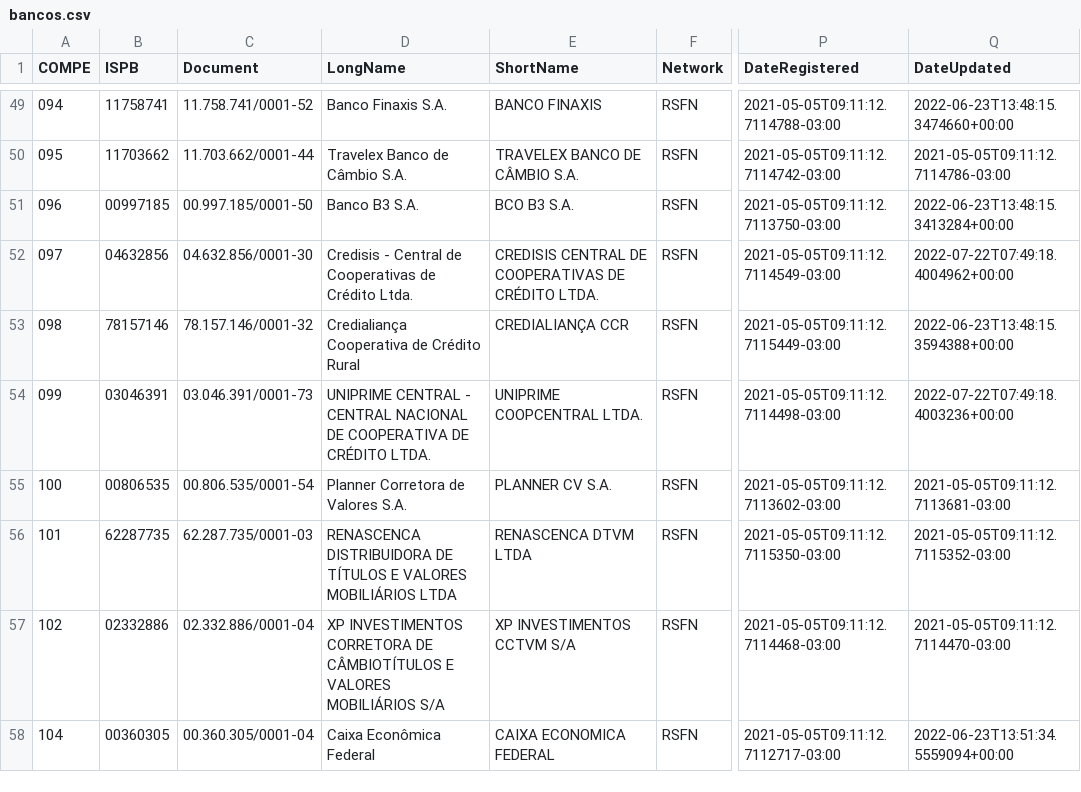
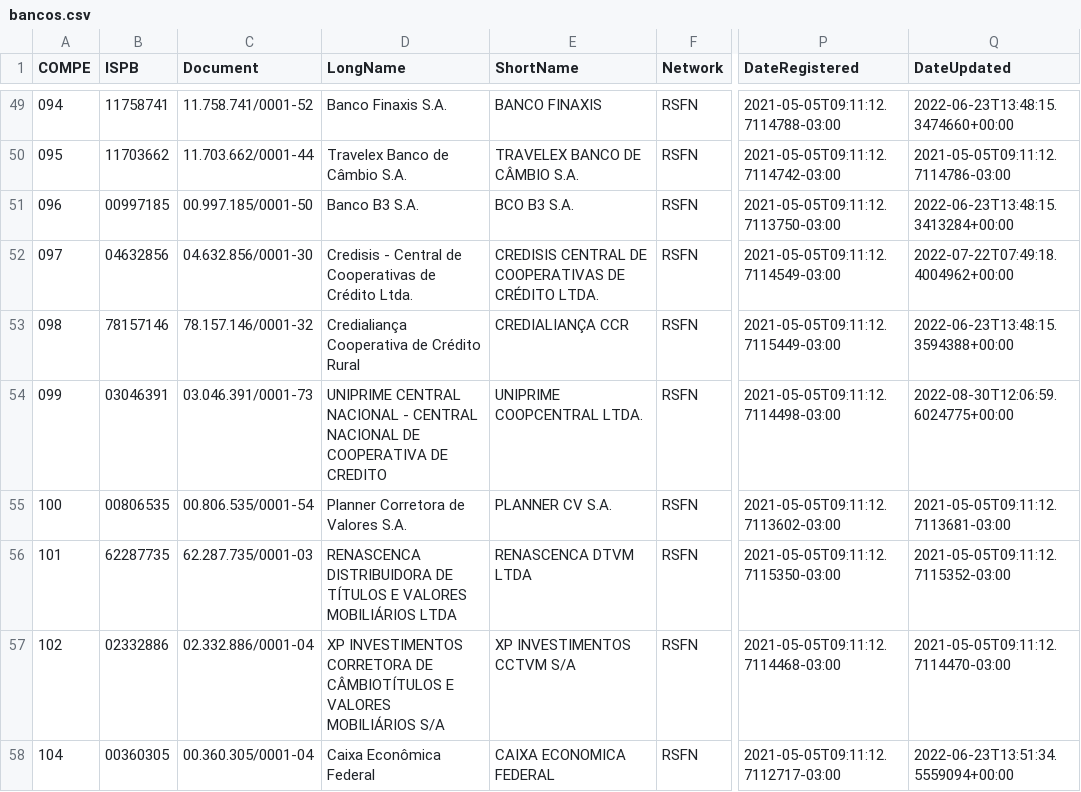
Before and after one commit to guibranco/BancosBrasileiros, a CSV file: data/bancos.csv, drawn as a sheet; only a part is shown, gaps mark what is left out; the diff names each change by its address in the sheet, - before the commit and + after, or states it on an @@ line.

```diff
--- a/data/bancos.csv
+++ b/data/bancos.csv
-D54 (LongName): UNIPRIME CENTRAL - CENTRAL NACIONAL DE COOPERATIVA DE CRÉDITO LTDA.
+D54 (LongName): UNIPRIME CENTRAL NACIONAL - CENTRAL NACIONAL DE COOPERATIVA DE CREDITO
-Q54 (DateUpdated): 2022-07-22T07:49:18.4003236+00:00
+Q54 (DateUpdated): 2022-08-30T12:06:59.6024775+00:00
```
Also changed, not shown: 4 other files.
